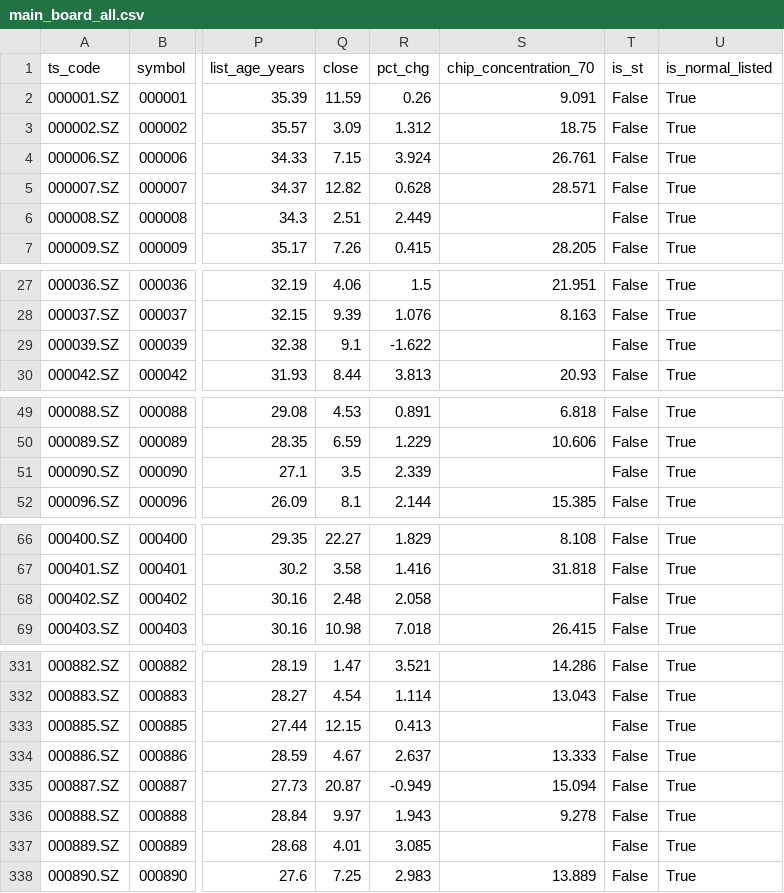
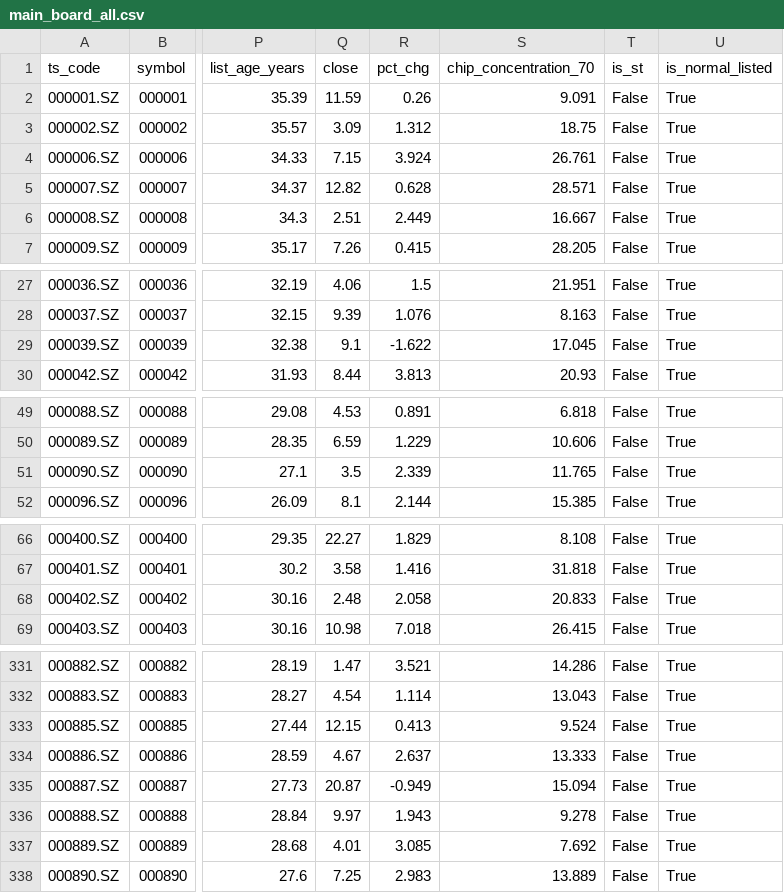
Before and after one commit to csaizbc/Select-Stock, a CSV file: output/pools/main_board_all.csv, drawn as a sheet; only a part is shown, gaps mark what is left out; the diff covers the shown part only; the diff names each change by its address in the sheet, - before the commit and + after, or states it on an @@ line.

```diff
--- a/output/pools/main_board_all.csv
+++ b/output/pools/main_board_all.csv
-S6 (chip_concentration_70): (empty)
+S6 (chip_concentration_70): 16.667
-S29 (chip_concentration_70): (empty)
+S29 (chip_concentration_70): 17.045
-S51 (chip_concentration_70): (empty)
+S51 (chip_concentration_70): 11.765
-S68 (chip_concentration_70): (empty)
+S68 (chip_concentration_70): 20.833
-S333 (chip_concentration_70): (empty)
+S333 (chip_concentration_70): 9.524
-S337 (chip_concentration_70): (empty)
+S337 (chip_concentration_70): 7.692
```
Also changed, not shown: 25 edited cells elsewhere in this file, output/all_stocks.csv, output/default_passed.csv, 40 other files.
